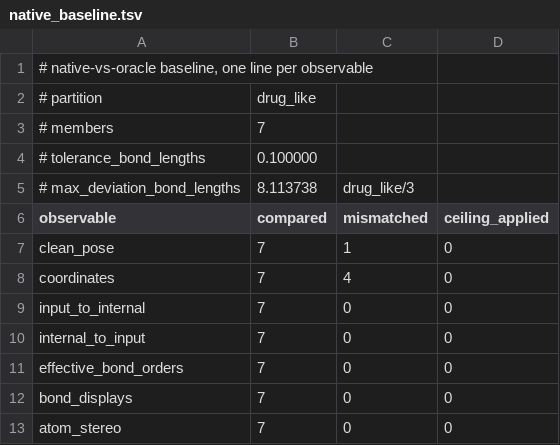
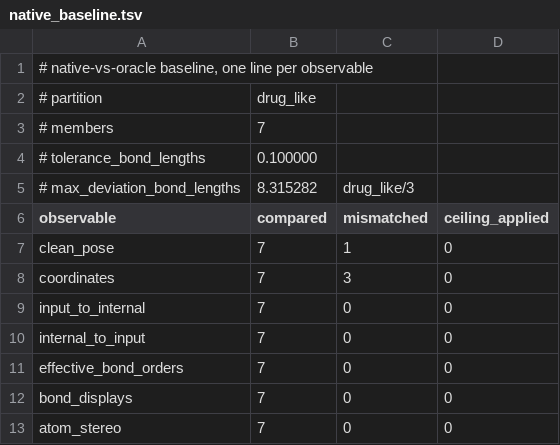
Before and after one commit to zachcp/coordgen-zig, a TSV file: conformance/native_baseline.tsv, drawn as a sheet.

```diff
--- a/conformance/native_baseline.tsv
+++ b/conformance/native_baseline.tsv
@@ -4,6 +4,6 @@
 # tolerance_bond_lengths	0.100000
-# max_deviation_bond_lengths	8.113738	drug_like/3
+# max_deviation_bond_lengths	8.315282	drug_like/3
 observable	compared	mismatched	ceiling_applied
 clean_pose	7	1	0
-coordinates	7	4	0
+coordinates	7	3	0
 input_to_internal	7	0	0
```
Also changed, not shown: 3 other files.
